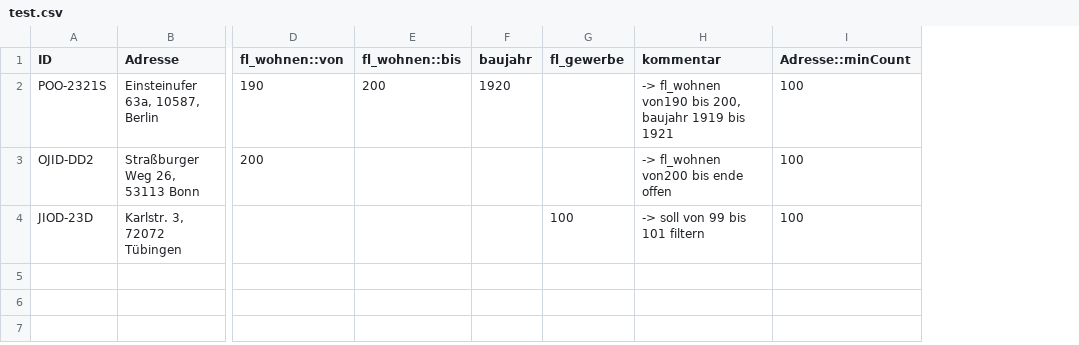
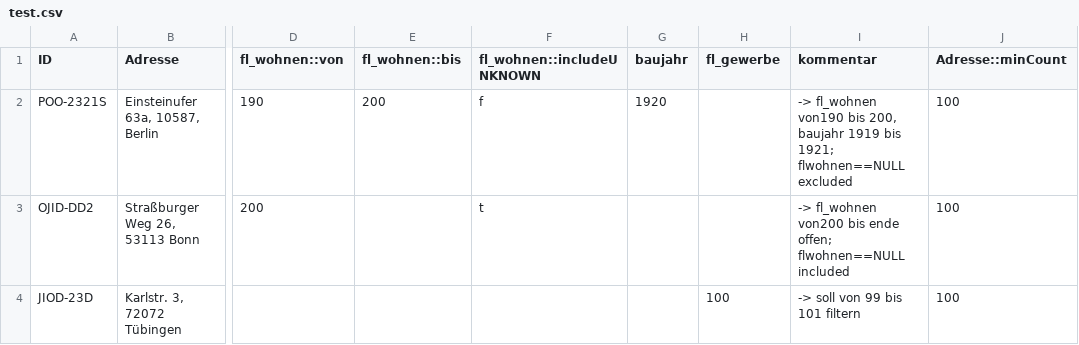
Before and after one commit to empirica-systeme-gmbh/analyst-api-examples, a CSV file: Python/test.csv, drawn as a sheet; only a part is shown, gaps mark what is left out; addresses are those after the commit; the diff names each change by its address in the sheet, - before the commit and + after, or states it on an @@ line.

Commit message:
FIx handling of ::includeUnknown for rangeFilter

```diff
--- a/Python/test.csv
+++ b/Python/test.csv
+column F (fl_wohnen::includeUNKNOWN), rows 2-3: f | t
-I2 (kommentar): …1919 bis 1921
+I2 (kommentar): …1919 bis 1921; flwohnen==NULL excluded
-I3 (kommentar): …bis ende offen
+I3 (kommentar): …bis ende offen; flwohnen==NULL included
```
Also changed, not shown: Python/test_executed.csv, 2 other files.
